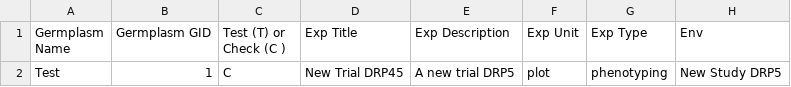
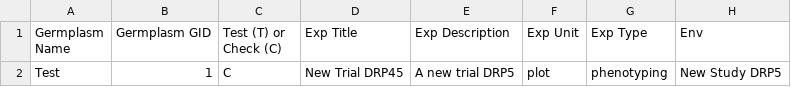
Before and after one commit to Breeding-Insight/taf, a CSV file: src/files/ExperimentsImport/BI-1146-starter.csv, drawn as a sheet; only a part is shown; the diff names each change by its address in the sheet, - before the commit and + after, or states it on an @@ line.

```diff
--- a/src/files/ExperimentsImport/BI-1146-starter.csv
+++ b/src/files/ExperimentsImport/BI-1146-starter.csv
-C1: Test (T) or Check (C )
+C1: Test (T) or Check (C)
```
Also changed, not shown: src/files/ExperimentsImport/BI-1146-multi-exp-test.csv, src/files/ExperimentsImport/EXP.csv, 1 other file.
